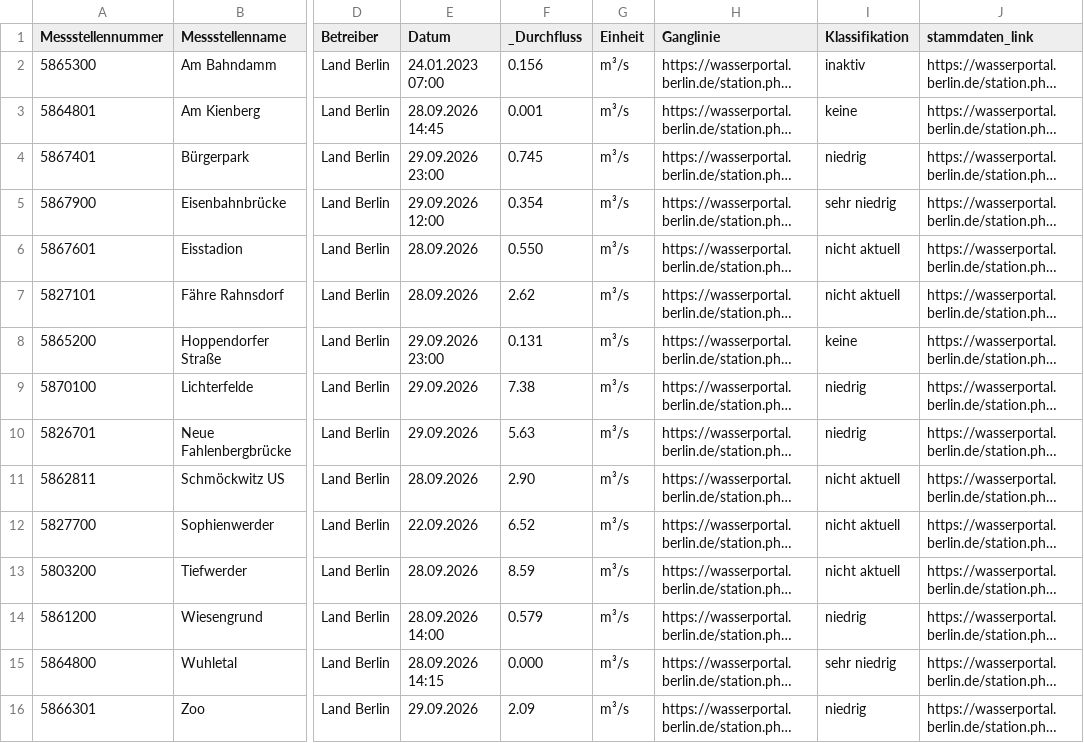
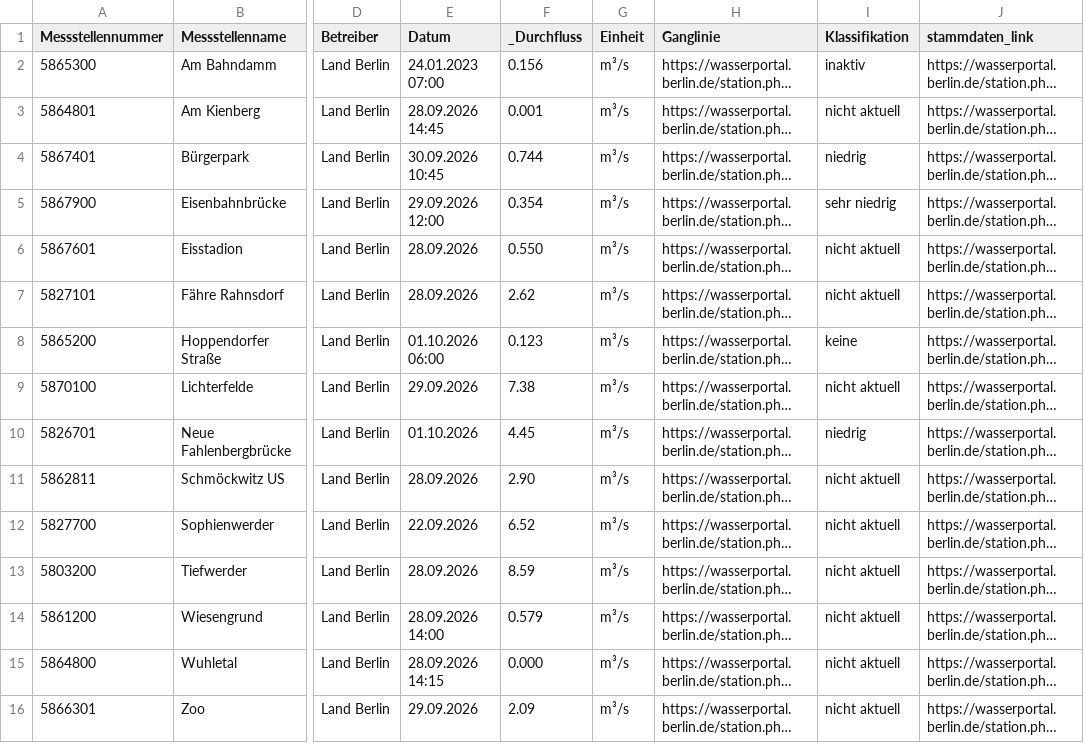
Before and after one commit to KWB-R/wasserportal, a CSV file: stations_surface-water_flow.csv, drawn as a sheet; only a part is shown, gaps mark what is left out; long unchanged cells end in …; the diff covers the shown part only; the diff names each change by its address in the sheet, - before the commit and + after, or states it on an @@ line.

```diff
--- a/stations_surface-water_flow.csv
+++ b/stations_surface-water_flow.csv
-I3 (Klassifikation): keine
+I3 (Klassifikation): nicht aktuell
-E4 (Datum): 29.09.2026 23:00
+E4 (Datum): 30.09.2026 10:45
-F4 (_Durchfluss): 0.745
+F4 (_Durchfluss): 0.744
-E8 (Datum): 29.09.2026 23:00
+E8 (Datum): 01.10.2026 06:00
-F8 (_Durchfluss): 0.131
+F8 (_Durchfluss): 0.123
-I9 (Klassifikation): niedrig
+I9 (Klassifikation): nicht aktuell
-E10 (Datum): 29.09.2026
+E10 (Datum): 01.10.2026
-F10 (_Durchfluss): 5.63
+F10 (_Durchfluss): 4.45
-I14 (Klassifikation): niedrig
+I14 (Klassifikation): nicht aktuell
-I15 (Klassifikation): sehr niedrig
+I15 (Klassifikation): nicht aktuell
-I16 (Klassifikation): niedrig
+I16 (Klassifikation): nicht aktuell
```
Also changed, not shown: 32 edited cells elsewhere in this file, stations_surface-water_oxygen-concentration.csv, stations_surface-water_oxygen-saturation.csv, 23 other files.
